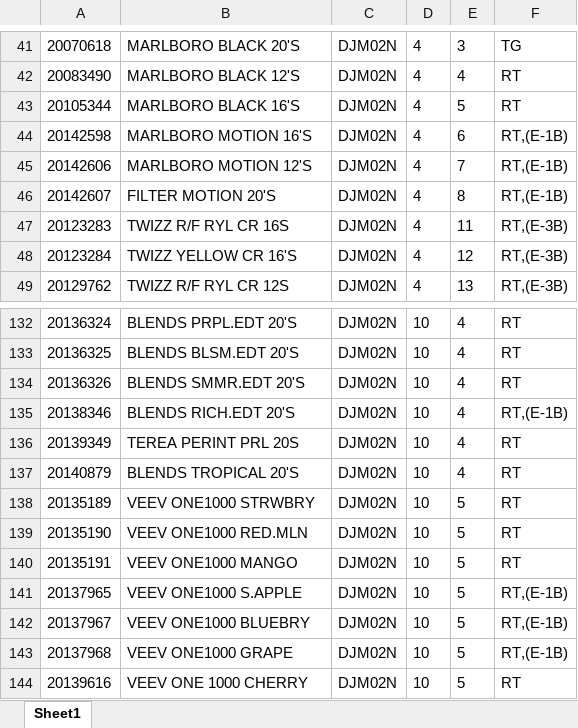
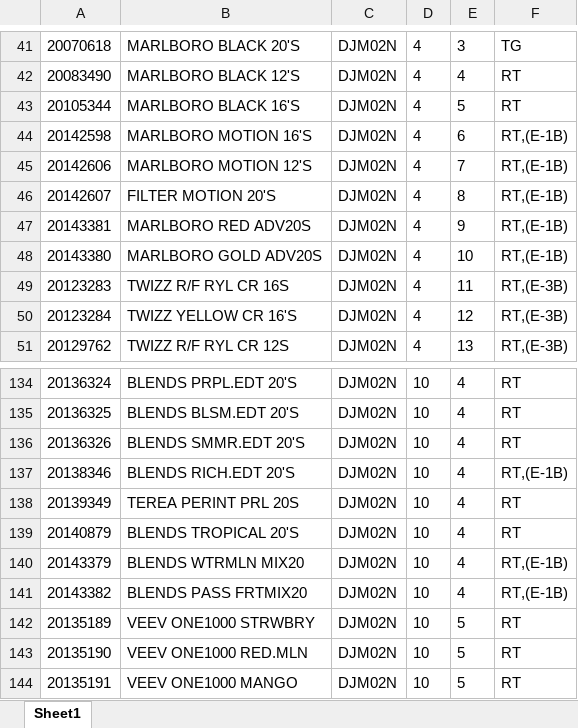
Before and after one commit to Rustandi07/listing, an Excel workbook: DJM02N.xlsx, sheet Sheet1, drawn as a sheet; only a part is shown, gaps mark what is left out; the shorter side is filled out with more unchanged rows; values as stored, in another font and other column widths than the file's, no borders; the diff names each change by its address in the sheet, - before the commit and + after, or states it on an @@ line.

Commit message:
upload DJM02N.xlsx

```diff
--- a/DJM02N.xlsx (sheet Sheet1)
+++ b/DJM02N.xlsx (sheet Sheet1)
+row 47: 20143381 | MARLBORO RED ADV20S | DJM02N | 4 | 9 | RT,(E-1B)
+row 48: 20143380 | MARLBORO GOLD ADV20S | DJM02N | 4 | 10 | RT,(E-1B)
+row 140: 20143379 | BLENDS WTRMLN MIX20 | DJM02N | 10 | 4 | RT,(E-1B)
+row 141: 20143382 | BLENDS PASS FRTMIX20 | DJM02N | 10 | 4 | RT,(E-1B)
```
